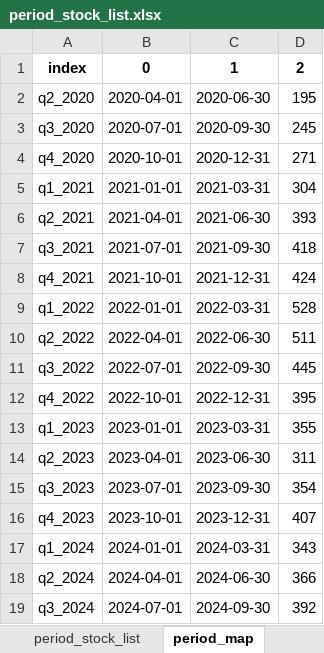
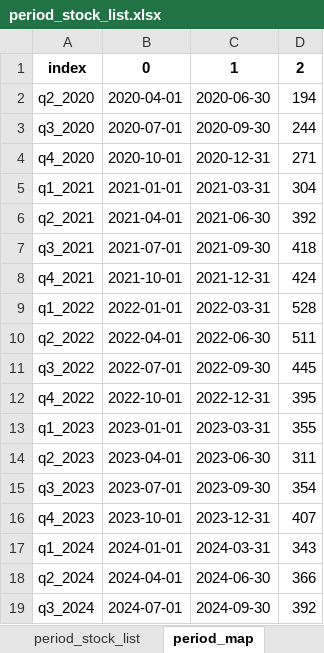
Before and after one commit to twan507/t2m-pycode, an Excel workbook: period_data/period_stock_list.xlsx, sheet period_map, drawn as a sheet; values as stored, in another font and other column widths than the file's, no borders; the diff names each change by its address in the sheet, - before the commit and + after, or states it on an @@ line.

```diff
--- a/period_data/period_stock_list.xlsx (sheet period_map)
+++ b/period_data/period_stock_list.xlsx (sheet period_map)
-D2: 195
+D2: 194
-D3: 245
+D3: 244
-D6: 393
+D6: 392
```
Also changed, not shown: sheet period_stock_list, sheet new_stock_df, capital_allocation/test_data.xlsx, period_data/stock_classification.xlsx, 5 other files.
